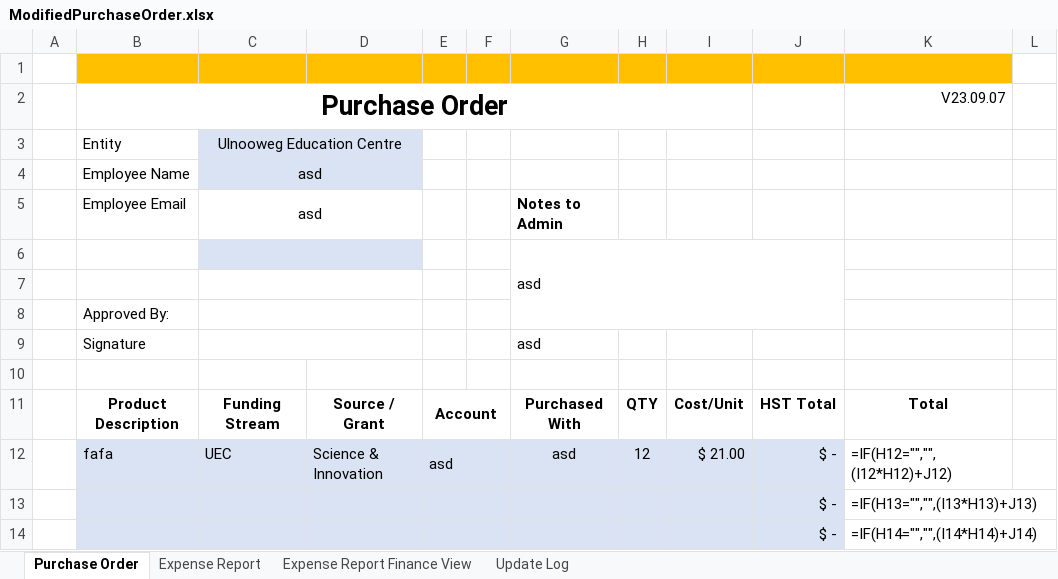
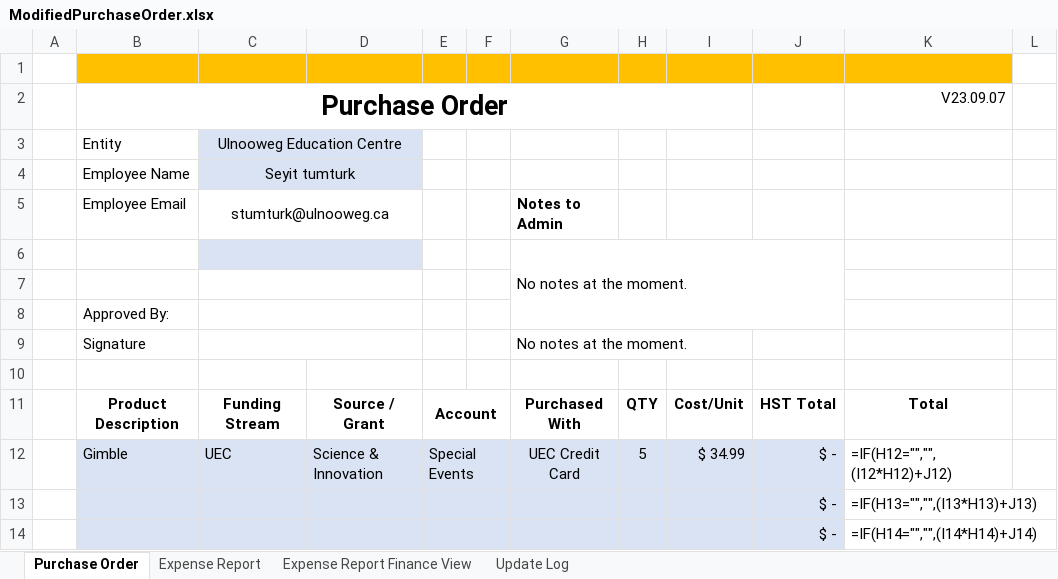
Before and after one commit to Seyitumturk/LNUD, an Excel workbook: files/ModifiedPurchaseOrder.xlsx, sheet Purchase Order, drawn as a sheet; only a part is shown; values as stored, in another font and other column widths than the file's, no borders; formulas without a stored value are shown as written; conditional formats not drawn; removed rows and columns are numbered as before the commit, all else as after; the diff names each change by its address in the sheet, - before the commit and + after, or states it on an @@ line.

```diff
--- a/files/ModifiedPurchaseOrder.xlsx (sheet Purchase Order)
+++ b/files/ModifiedPurchaseOrder.xlsx (sheet Purchase Order)
-C4: asd
+C4: Seyit tumturk
-C5: asd
+C5: stumturk@ulnooweg.ca
-G6: asd
+G6: No notes at the moment.
-G9: asd
+G9: No notes at the moment.
-row 12:  | fafa | UEC | Science & Innovation | asd |  | asd | 12 | $ 21.00 | $ - | =IF(H12="","",(I12*H12)+J12)
+row 12:  | Gimble | UEC | Science & Innovation | Special Events |  | UEC Credit Card | 5 | $ 34.99 | $ - | =IF(H12="","",(I12*H12)+J12)
```
Also changed, not shown: 11 other files.
